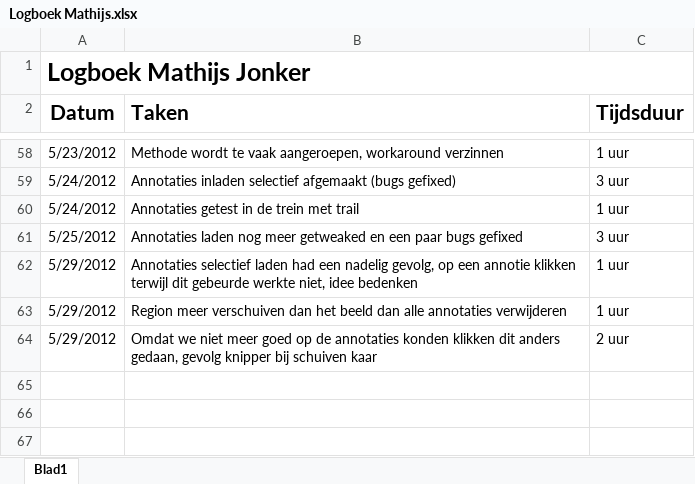
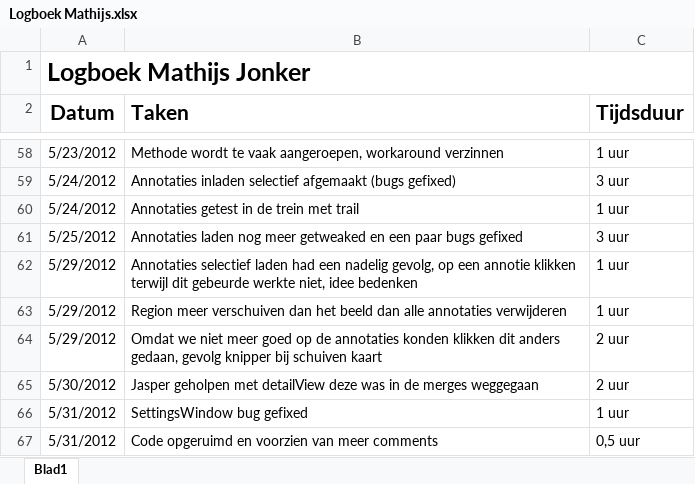
Before and after one commit to NHL-Water-Apps/Docs, an Excel workbook: Logboeken/Logboek Mathijs.xlsx, sheet Blad1, drawn as a sheet; only a part is shown, gaps mark what is left out; values as stored, in another font and other column widths than the file's, no borders; the diff names each change by its address in the sheet, - before the commit and + after, or states it on an @@ line.

Commit message:
Yay logboek

```diff
--- a/Logboeken/Logboek Mathijs.xlsx (sheet Blad1)
+++ b/Logboeken/Logboek Mathijs.xlsx (sheet Blad1)
-B64 (Taken): …bij schuiven kaar
+B64 (Taken): …bij schuiven kaart
+row 65: 5/30/2012 | Jasper geholpen met detailView deze was in de merges weggegaan | 2 uur
+row 66: 5/31/2012 | SettingsWindow bug gefixed | 1 uur
+row 67: 5/31/2012 | Code opgeruimd en voorzien van meer comments | 0,5 uur
```
